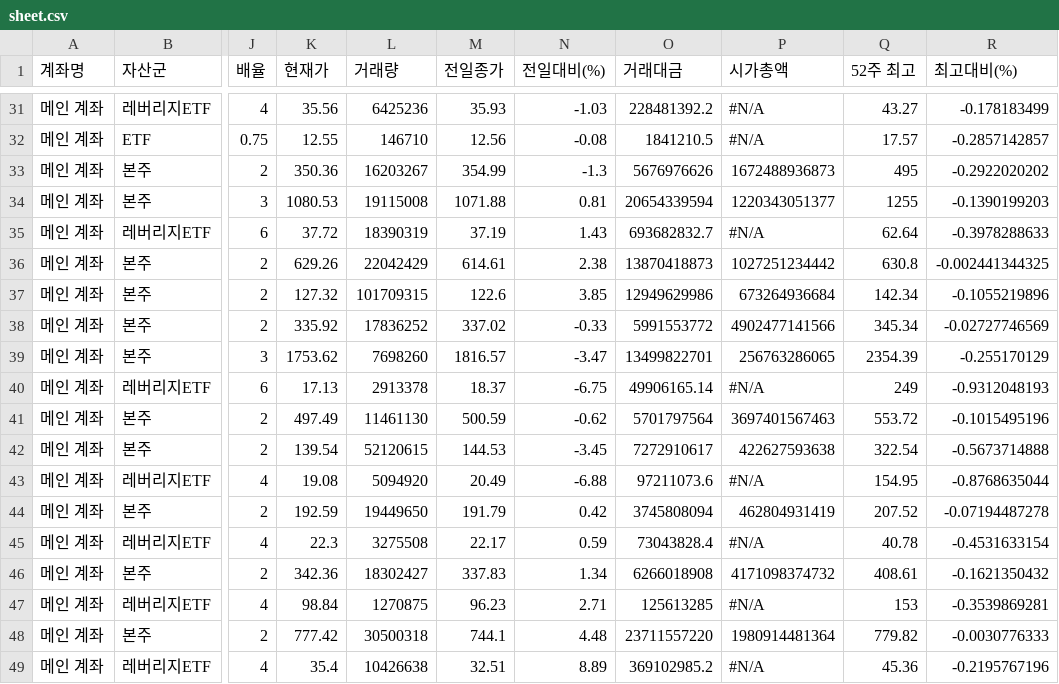
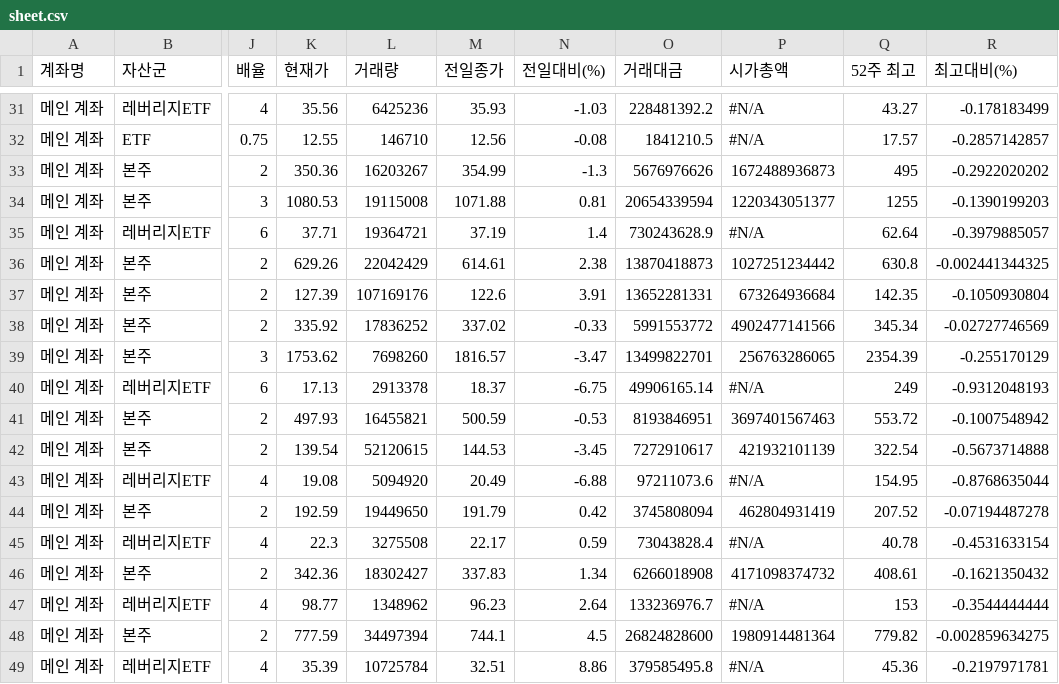
Before and after one commit to yr857511-cpu/INVESTLAB, a CSV file: sheet.csv, drawn as a sheet; only a part is shown, gaps mark what is left out; the diff covers the shown part only; the diff names each change by its address in the sheet, - before the commit and + after, or states it on an @@ line.

```diff
--- a/sheet.csv
+++ b/sheet.csv
-K35 (현재가): 37.72
+K35 (현재가): 37.71
-L35 (거래량): 18390319
+L35 (거래량): 19364721
-N35 (전일대비(%)): 1.43
+N35 (전일대비(%)): 1.4
-O35 (거래대금): 693682832.7
+O35 (거래대금): 730243628.9
-R35 (최고대비(%)): -0.3978288633
+R35 (최고대비(%)): -0.3979885057
-K37 (현재가): 127.32
+K37 (현재가): 127.39
-L37 (거래량): 101709315
+L37 (거래량): 107169176
-N37 (전일대비(%)): 3.85
+N37 (전일대비(%)): 3.91
-O37 (거래대금): 12949629986
+O37 (거래대금): 13652281331
-Q37 (52주 최고): 142.34
+Q37 (52주 최고): 142.35
-R37 (최고대비(%)): -0.1055219896
+R37 (최고대비(%)): -0.1050930804
-K41 (현재가): 497.49
+K41 (현재가): 497.93
-L41 (거래량): 11461130
+L41 (거래량): 16455821
-N41 (전일대비(%)): -0.62
+N41 (전일대비(%)): -0.53
-O41 (거래대금): 5701797564
+O41 (거래대금): 8193846951
-R41 (최고대비(%)): -0.1015495196
+R41 (최고대비(%)): -0.1007548942
-P42 (시가총액): 422627593638
+P42 (시가총액): 421932101139
-K47 (현재가): 98.84
+K47 (현재가): 98.77
-L47 (거래량): 1270875
+L47 (거래량): 1348962
-N47 (전일대비(%)): 2.71
+N47 (전일대비(%)): 2.64
-O47 (거래대금): 125613285
+O47 (거래대금): 133236976.7
-R47 (최고대비(%)): -0.3539869281
+R47 (최고대비(%)): -0.3544444444
-K48 (현재가): 777.42
+K48 (현재가): 777.59
-L48 (거래량): 30500318
+L48 (거래량): 34497394
-N48 (전일대비(%)): 4.48
+N48 (전일대비(%)): 4.5
-O48 (거래대금): 23711557220
+O48 (거래대금): 26824828600
-R48 (최고대비(%)): -0.0030776333
+R48 (최고대비(%)): -0.002859634275
-K49 (현재가): 35.4
+K49 (현재가): 35.39
-L49 (거래량): 10426638
+L49 (거래량): 10725784
-N49 (전일대비(%)): 8.89
+N49 (전일대비(%)): 8.86
-O49 (거래대금): 369102985.2
+O49 (거래대금): 379585495.8
-R49 (최고대비(%)): -0.2195767196
+R49 (최고대비(%)): -0.2197971781
```
Also changed, not shown: 121 edited cells elsewhere in this file.
